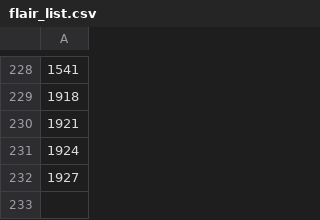
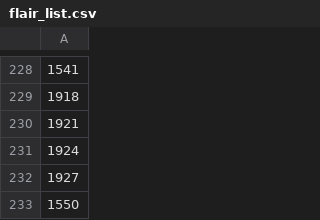
Before and after one commit to OTCompa/flair-selector, a CSV file: flair_list.csv, drawn as a sheet; only a part is shown, gaps mark what is left out; the diff names each change by its address in the sheet, - before the commit and + after, or states it on an @@ line.

Commit message:
GL CG WoL

```diff
--- a/flair_list.csv
+++ b/flair_list.csv
+row 233: 1550
```
